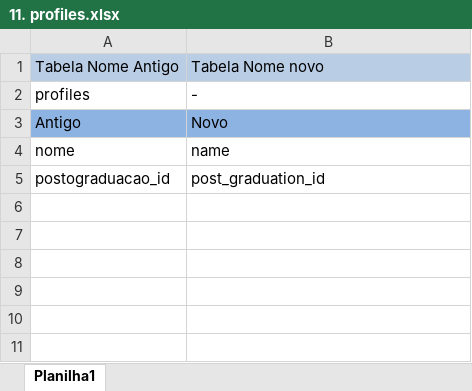
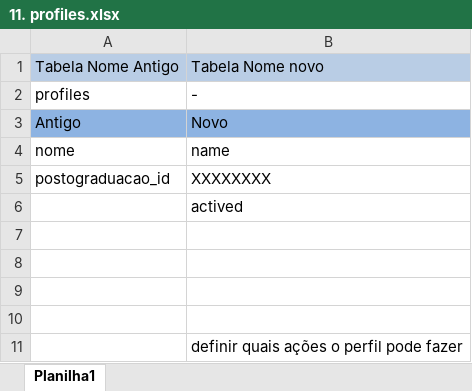
Before and after one commit to darthfreela/project123, an Excel workbook: tabelas novas/11. profiles.xlsx, sheet Planilha1, drawn as a sheet; values as stored, in another font and other column widths than the file's, no borders; the diff names each change by its address in the sheet, - before the commit and + after, or states it on an @@ line.

```diff
--- a/tabelas novas/11. profiles.xlsx (sheet Planilha1)
+++ b/tabelas novas/11. profiles.xlsx (sheet Planilha1)
-B5: post_graduation_id
+B5: XXXXXXXX
+row 6:  | actived
+row 7: (empty)
+row 8: (empty)
+row 9: (empty)
+row 10: (empty)
+row 11:  | definir quais ações o perfil pode fazer
```
Also changed, not shown: tabelas novas/10. release_vacations.xlsx, tabelas novas/19. estagiarios.xlsx, 20 other files.
